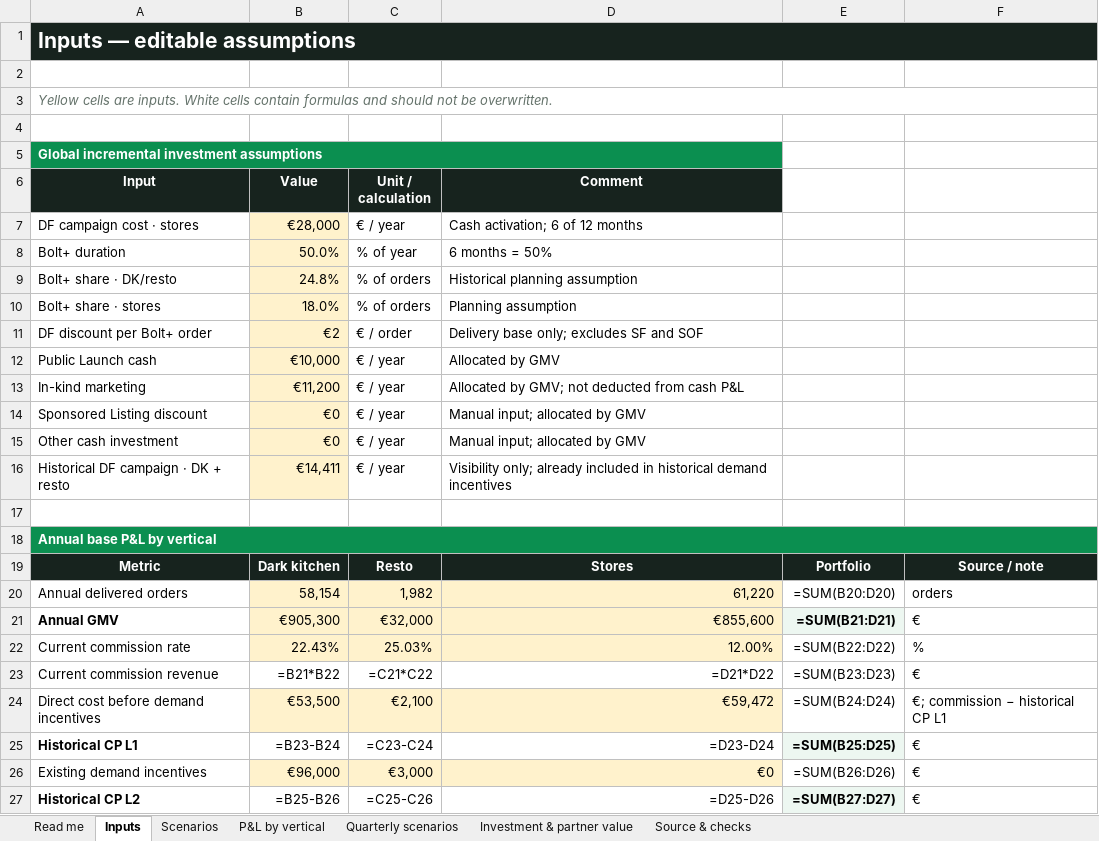
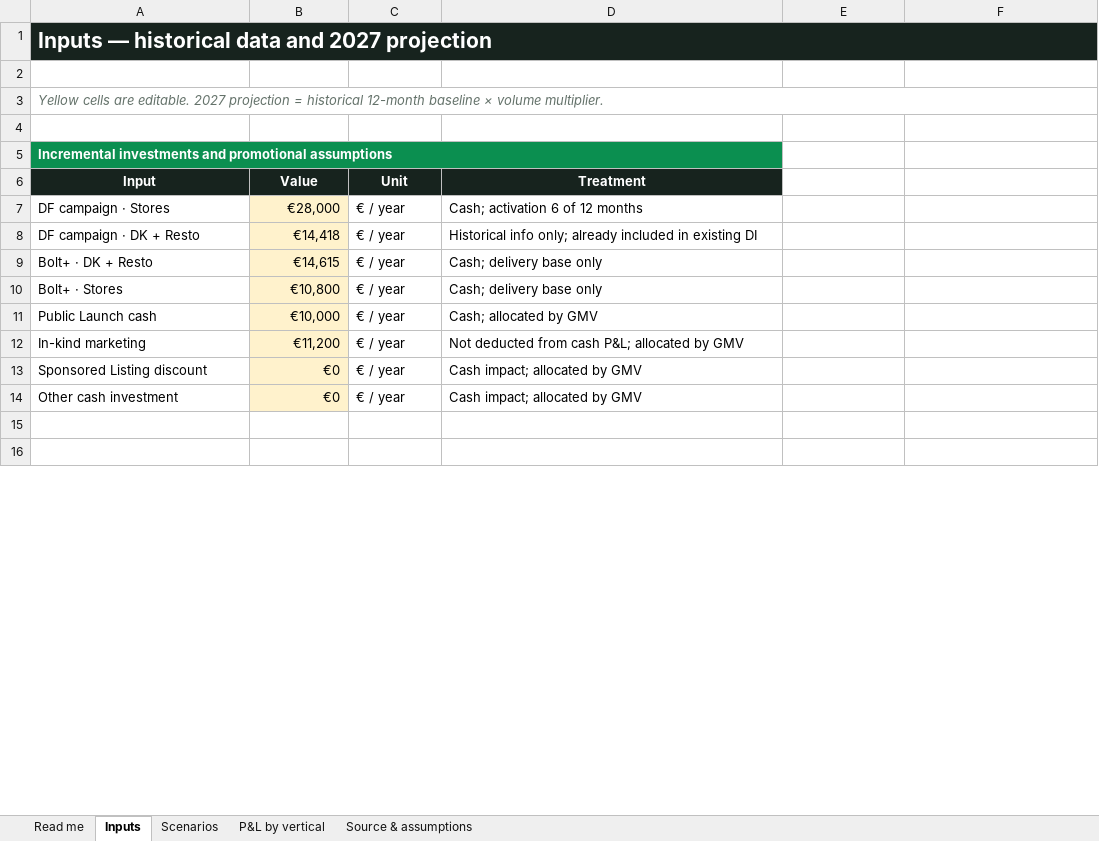
Before and after one commit to yuliianikolaieva/silpo-culinary-scenarios, an Excel workbook: Silpo_2027_DK_Resto_Stores_PnL_Calculator.xlsx, sheet Inputs, drawn as a sheet; only a part is shown; the shorter side is filled out with more unchanged rows; values as stored, in another font and other column widths than the file's, no borders; formulas without a stored value are shown as written; removed rows and columns are numbered as before the commit, all else as after; the diff covers the shown part only; the diff names each change by its address in the sheet, - before the commit and + after, or states it on an @@ line.

```diff
--- a/Silpo_2027_DK_Resto_Stores_PnL_Calculator.xlsx (sheet Inputs)
+++ b/Silpo_2027_DK_Resto_Stores_PnL_Calculator.xlsx (sheet Inputs)
-sheet tab: Quarterly scenarios
+sheet tab: Source & assumptions
-sheet tab: Investment & partner value
-sheet tab: Source & checks
-A1 (Input): Inputs — editable assumptions
+A1 (Input): Inputs — historical data and 2027 projection
-B1:F1 fill: none
+B1:F1 fill: #17231E
-A3 (Input): …cells are inputs. White cells contain formulas and should not be overwritten.
+A3 (Input): …cells are editable. 2027 projection = historical 12-month baseline × volume multiplier.
-A5 (Input): Global incremental investment assumptions
+A5 (Input): Incremental investments and promotional assumptions
-B5:D5 fill: none
+B5:D5 fill: #0B8F50
-C6: Unit / calculation
+C6: Unit
-D6: Comment
+D6: Treatment
-A7 (Input): DF campaign cost · stores
+A7 (Input): DF campaign · Stores
-D7 (Treatment): Cash activation; 6 of 12 months
+D7 (Treatment): Cash; activation 6 of 12 months
-row 8: Bolt+ duration | 50.0% | % of year | 6 months = 50%
-row 9: Bolt+ share · DK/resto | 24.8% | % of orders | Historical planning assumption
-row 10: Bolt+ share · stores | 18.0% | % of orders | Planning assumption
-row 11: DF discount per Bolt+ order | €2 | € / order | Delivery base only; excludes SF and SOF
+row 8: DF campaign · DK + Resto | €14,418 | € / year | Historical info only; already included in existing DI
+row 9: Bolt+ · DK + Resto | €14,615 | € / year | Cash; delivery base only
+row 10: Bolt+ · Stores | €10,800 | € / year | Cash; delivery base only
-D11 (Treatment): Allocated by GMV
+D11 (Treatment): Cash; allocated by GMV
-D12 (Treatment): Allocated by GMV; not deducted from cash P&L
+D12 (Treatment): Not deducted from cash P&L; allocated by GMV
-D13:D14 (Treatment): Manual input; allocated by GMV
+D13:D14 (Treatment): Cash impact; allocated by GMV
-row 16: Historical DF campaign · DK + resto | €14,411 | € / year | Visibility only; already included in historical demand incentives
-row 18: Annual base P&L by vertical
-row 19: Metric | Dark kitchen | Resto | Stores | Portfolio | Source / note
-row 20: Annual delivered orders | 58,154 | 1,982 | 61,220 | =SUM(B20:D20) | orders
-row 21: Annual GMV | €905,300 | €32,000 | €855,600 | =SUM(B21:D21) | €
-row 22: Current commission rate | 22.43% | 25.03% | 12.00% | =SUM(B22:D22) | %
-row 23: Current commission revenue | =B21*B22 | =C21*C22 | =D21*D22 | =SUM(B23:D23) | €
-row 24: Direct cost before demand incentives | €53,500 | €2,100 | €59,472 | =SUM(B24:D24) | €; commission − historical CP L1
-row 25: Historical CP L1 | =B23-B24 | =C23-C24 | =D23-D24 | =SUM(B25:D25) | €
-row 26: Existing demand incentives | €96,000 | €3,000 | €0 | =SUM(B26:D26) | €
-row 27: Historical CP L2 | =B25-B26 | =C25-C26 | =D25-D26 | =SUM(B27:D27) | €
```
Also changed, not shown: 15 added rows, 4 removed rows, 1 edited cell and cell formats elsewhere in this sheet, sheet Source & assumptions, sheet P&L by vertical, sheet Scenarios, sheet Read me, 2 other files.
